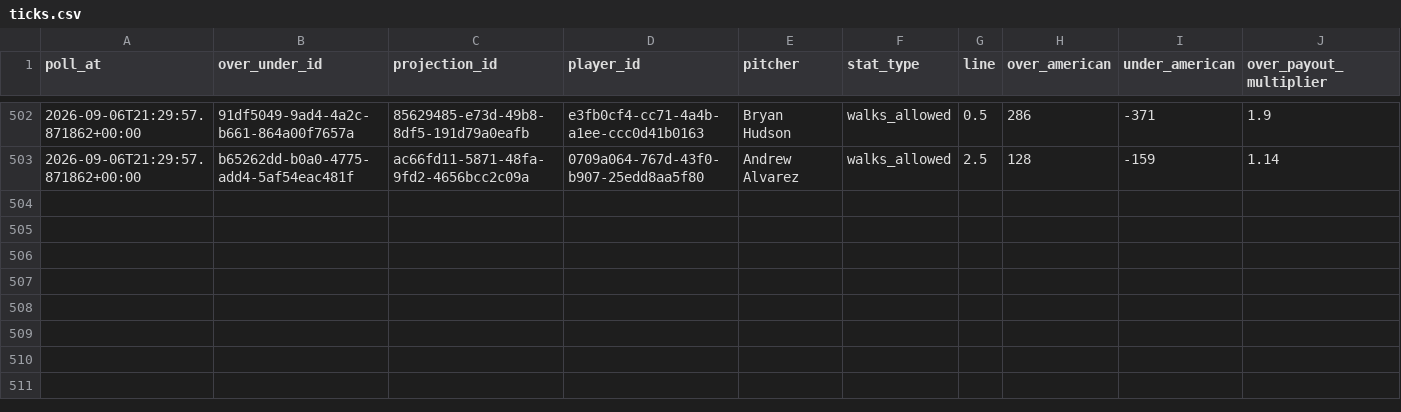
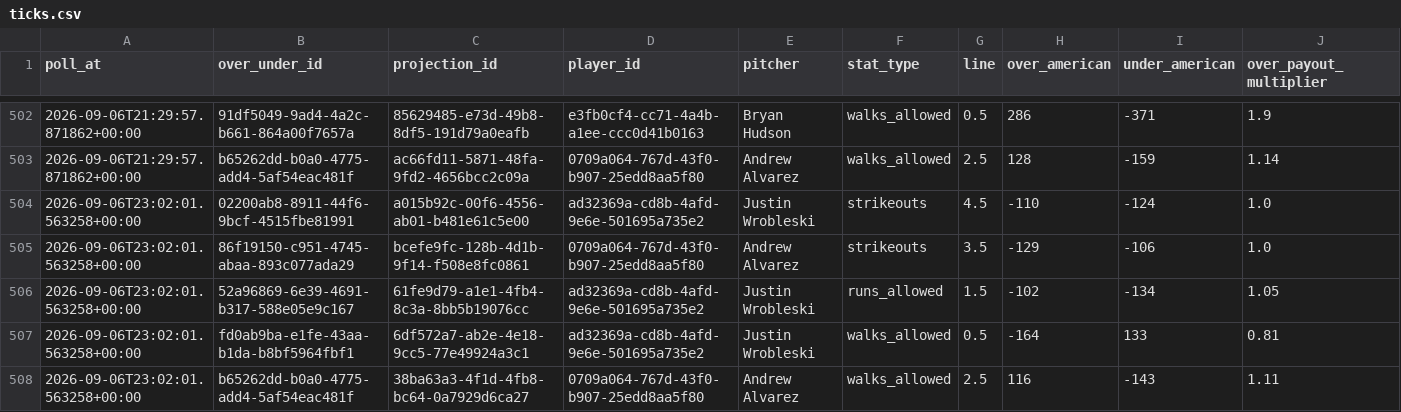
Before and after one commit to Jason-Perez27/OddsOptimizer, a CSV file: data/raw/underdog_ticks/game_date=2026-09-06/ticks.csv, drawn as a sheet; only a part is shown, gaps mark what is left out; rows hold the shown columns only; the diff names each change by its address in the sheet, - before the commit and + after, or states it on an @@ line.

```diff
--- a/data/raw/underdog_ticks/game_date=2026-09-06/ticks.csv
+++ b/data/raw/underdog_ticks/game_date=2026-09-06/ticks.csv
+row 504: 2026-09-06T23:02:01.563258+00:00 | 02200ab8-8911-44f6-9bcf-4515fbe81991 | a015b92c-00f6-4556-ab01-b481e61c5e00 | ad32369a-cd8b-4afd-9e6e-501695a735e2 | Justin Wrobleski | strikeouts | 4.5 | -110 | -124 | 1.0
+row 505: 2026-09-06T23:02:01.563258+00:00 | 86f19150-c951-4745-abaa-893c077ada29 | bcefe9fc-128b-4d1b-9f14-f508e8fc0861 | 0709a064-767d-43f0-b907-25edd8aa5f80 | Andrew Alvarez | strikeouts | 3.5 | -129 | -106 | 1.0
+row 506: 2026-09-06T23:02:01.563258+00:00 | 52a96869-6e39-4691-b317-588e05e9c167 | 61fe9d79-a1e1-4fb4-8c3a-8bb5b19076cc | ad32369a-cd8b-4afd-9e6e-501695a735e2 | Justin Wrobleski | runs_allowed | 1.5 | -102 | -134 | 1.05
+row 507: 2026-09-06T23:02:01.563258+00:00 | fd0ab9ba-e1fe-43aa-b1da-b8bf5964fbf1 | 6df572a7-ab2e-4e18-9cc5-77e49924a3c1 | ad32369a-cd8b-4afd-9e6e-501695a735e2 | Justin Wrobleski | walks_allowed | 0.5 | -164 | 133 | 0.81
+row 508: 2026-09-06T23:02:01.563258+00:00 | b65262dd-b0a0-4775-add4-5af54eac481f | 38ba63a3-4f1d-4fb8-bc64-0a7929d6ca27 | 0709a064-767d-43f0-b907-25edd8aa5f80 | Andrew Alvarez | walks_allowed | 2.5 | 116 | -143 | 1.11
```
Also changed, not shown: 1 other file.
